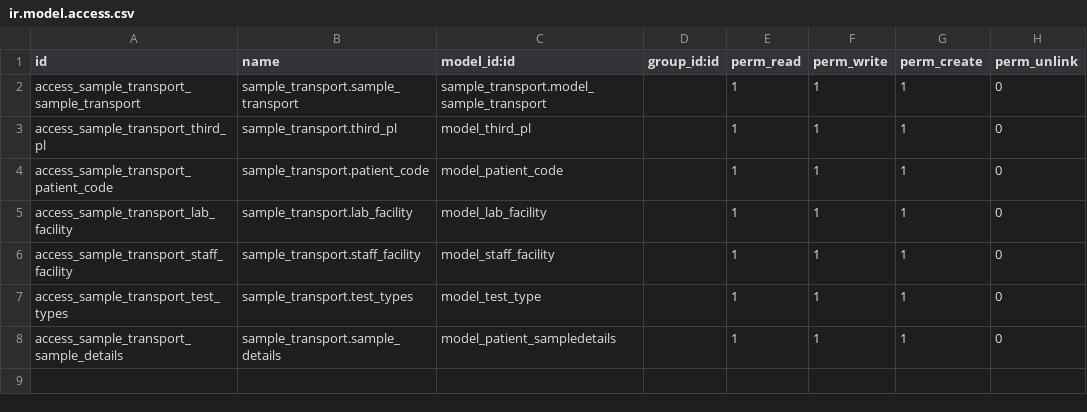
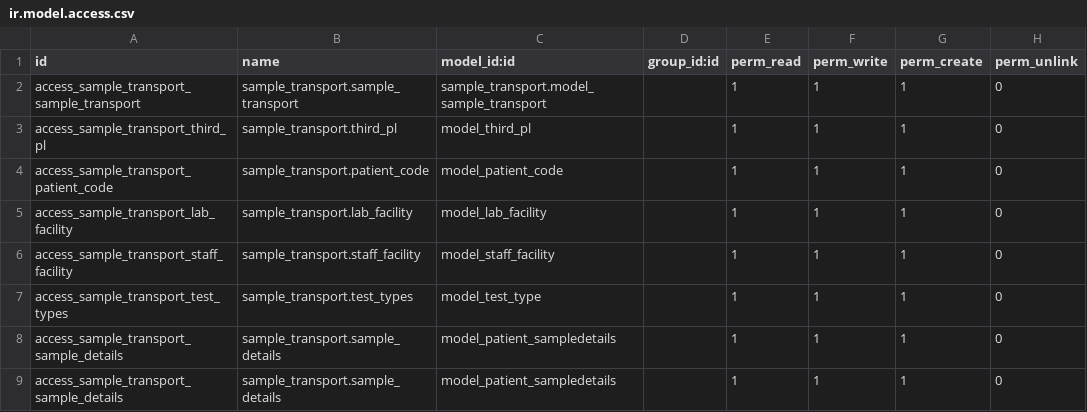
Before and after one commit to dunmi9791/sample_transport, a CSV file: security/ir.model.access.csv, drawn as a sheet; the diff names each change by its address in the sheet, - before the commit and + after, or states it on an @@ line.

Commit message:
models

```diff
--- a/security/ir.model.access.csv
+++ b/security/ir.model.access.csv
+row 9: access_sample_transport_sample_details | sample_transport.sample_details | model_patient_sampledetails |  | 1 | 1 | 1 | 0
```
Also changed, not shown: 4 other files.
